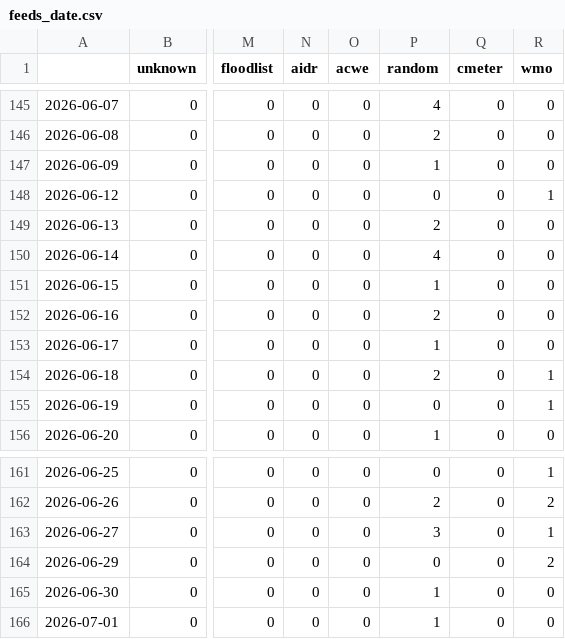
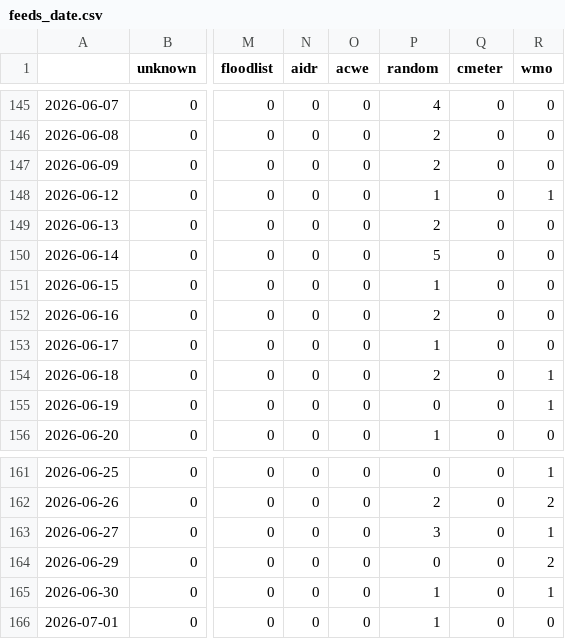
Before and after one commit to hannak555-news/polishExtremes, a CSV file: csv/feeds_date.csv, drawn as a sheet; only a part is shown, gaps mark what is left out; the diff names each change by its address in the sheet, - before the commit and + after, or states it on an @@ line.

```diff
--- a/csv/feeds_date.csv
+++ b/csv/feeds_date.csv
-P147 (random): 1
+P147 (random): 2
-P148 (random): 0
+P148 (random): 1
-P150 (random): 4
+P150 (random): 5
-R165 (wmo): 0
+R165 (wmo): 1
```
Also changed, not shown: csv/extremes_date.csv, 5 other files.
